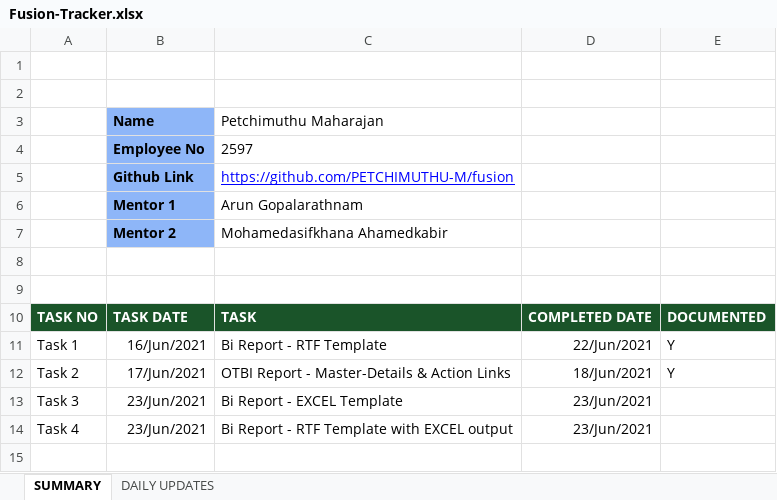
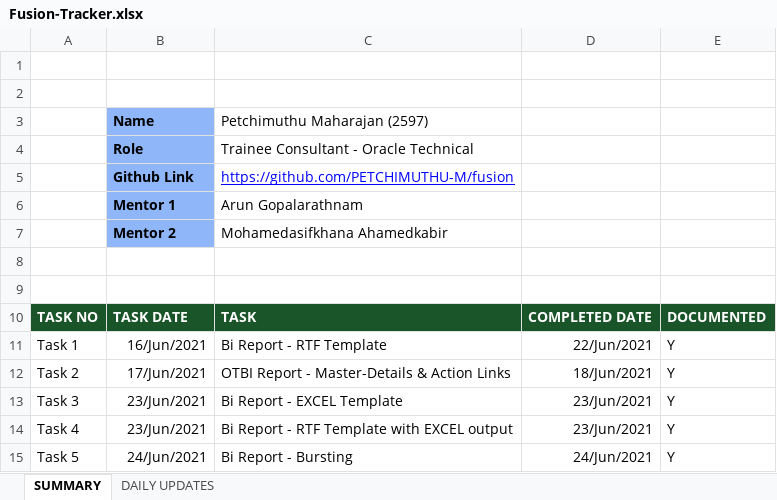
Before and after one commit to PETCHIMUTHU-M/fusion, an Excel workbook: Fusion-Tracker.xlsx, sheet SUMMARY, drawn as a sheet; values as stored, in another font and other column widths than the file's, no borders; removed rows and columns are numbered as before the commit, all else as after; the diff names each change by its address in the sheet, - before the commit and + after, or states it on an @@ line.

Commit message:
added and updated task 3,4 and 5

```diff
--- a/Fusion-Tracker.xlsx (sheet SUMMARY)
+++ b/Fusion-Tracker.xlsx (sheet SUMMARY)
-C3: Petchimuthu Maharajan
+C3: Petchimuthu Maharajan (2597)
-row 4:  | Employee No | 2597
+row 4:  | Role | Trainee Consultant - Oracle Technical
-E13:E14: (empty)
+E13:E14: Y
+row 15: Task 5 | 24/Jun/2021 | Bi Report - Bursting | 24/Jun/2021 | Y
```
Also changed, not shown: sheet DAILY UPDATES, 9 other files.
